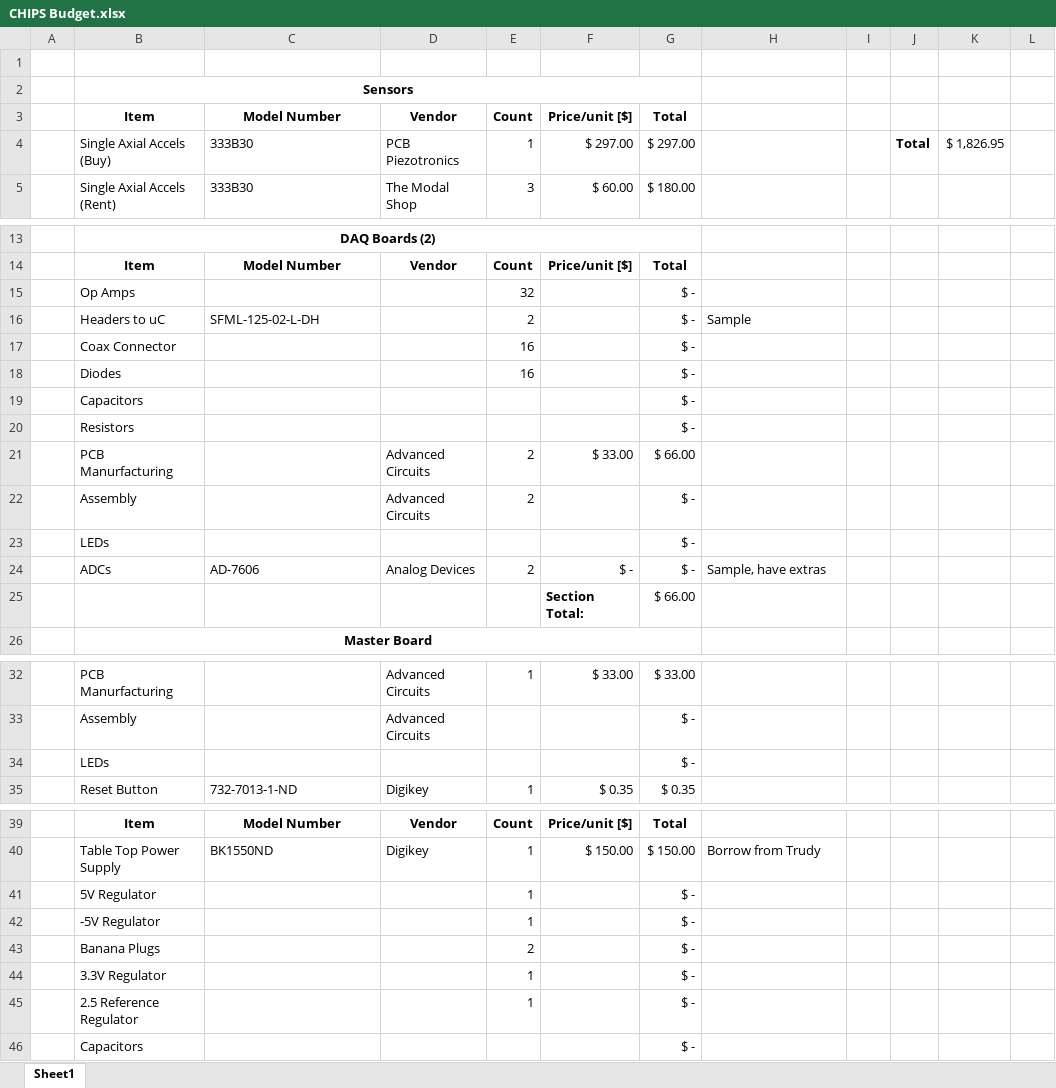
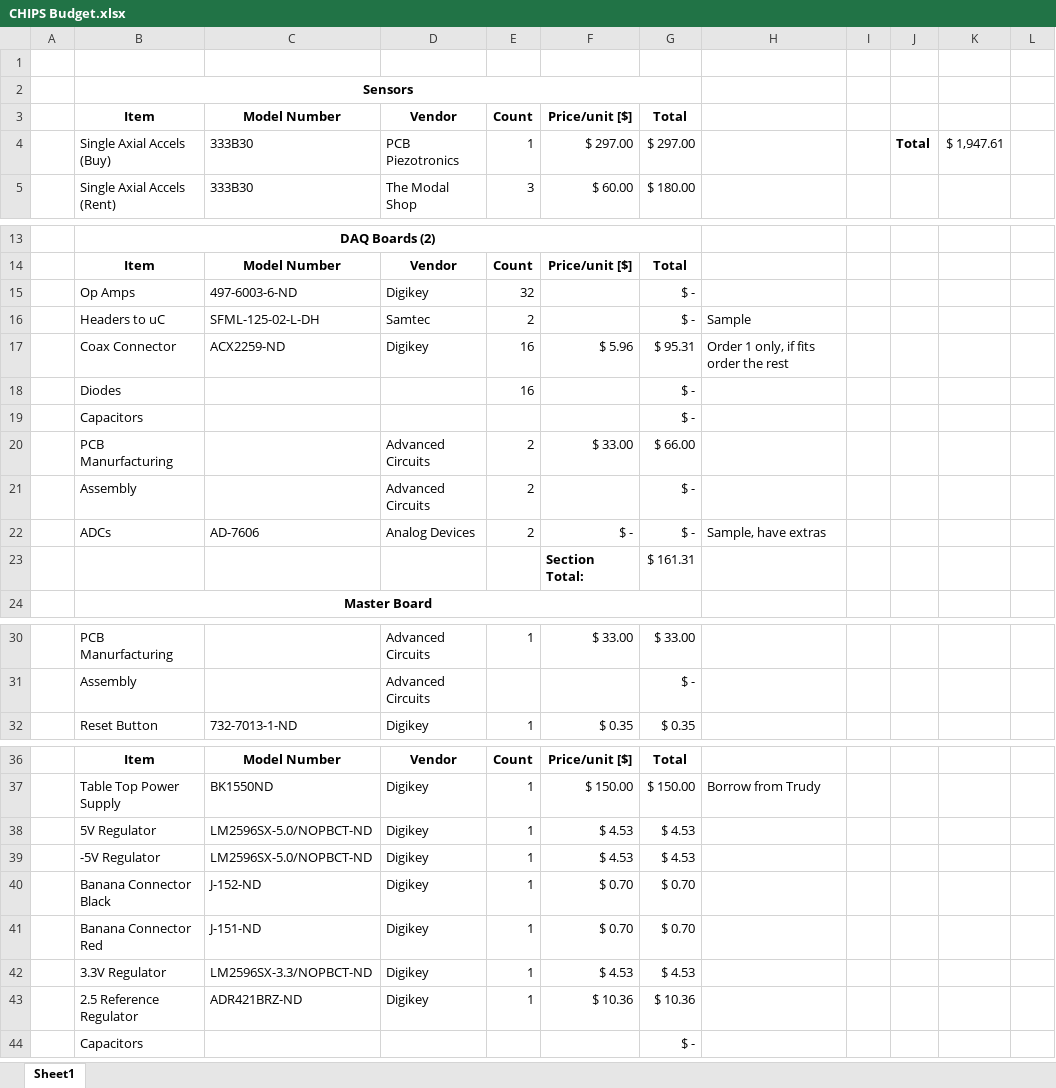
Before and after one commit to feathercraft/fish-n-chips, an Excel workbook: CHIPS Documents/CHIPS Budget.xlsx, sheet Sheet1, drawn as a sheet; only a part is shown, gaps mark what is left out; values as stored, in another font and other column widths than the file's, no borders; removed rows and columns are numbered as before the commit, all else as after; the diff covers the shown part only; the diff names each change by its address in the sheet, - before the commit and + after, or states it on an @@ line.

```diff
--- a/CHIPS Documents/CHIPS Budget.xlsx (sheet Sheet1)
+++ b/CHIPS Documents/CHIPS Budget.xlsx (sheet Sheet1)
-K4: $ 1,826.95
+K4: $ 1,947.61
-C15: (empty)
+C15: 497-6003-6-ND
-D15: (empty)
+D15: Digikey
-D16: (empty)
+D16: Samtec
-row 17:  | Coax Connector |  |  | 16 |  | $ -
+row 17:  | Coax Connector | ACX2259-ND | Digikey | 16 | $ 5.96 | $ 95.31 | Order 1 only, if fits order the rest
-row 20:  | Resistors |  |  |  |  | $ -
-row 23:  | LEDs |  |  |  |  | $ -
-G23: $ 66.00
+G23: $ 161.31
-row 34:  | LEDs |  |  |  |  | $ -
-row 41:  | 5V Regulator |  |  | 1 |  | $ -
-row 42:  | -5V Regulator |  |  | 1 |  | $ -
-row 43:  | Banana Plugs |  |  | 2 |  | $ -
-row 44:  | 3.3V Regulator |  |  | 1 |  | $ -
-row 45:  | 2.5 Reference Regulator |  |  | 1 |  | $ -
+row 38:  | 5V Regulator | LM2596SX-5.0/NOPBCT-ND | Digikey | 1 | $ 4.53 | $ 4.53
+row 39:  | -5V Regulator | LM2596SX-5.0/NOPBCT-ND | Digikey | 1 | $ 4.53 | $ 4.53
+row 40:  | Banana Connector Black | J-152-ND | Digikey | 1 | $ 0.70 | $ 0.70
+row 41:  | Banana Connector Red | J-151-ND | Digikey | 1 | $ 0.70 | $ 0.70
+row 42:  | 3.3V Regulator | LM2596SX-3.3/NOPBCT-ND | Digikey | 1 | $ 4.53 | $ 4.53
+row 43:  | 2.5 Reference Regulator | ADR421BRZ-ND | Digikey | 1 | $ 10.36 | $ 10.36
```
Also changed, not shown: 1 edited cell elsewhere in this sheet, formulas that keep their value, 3 other files.
